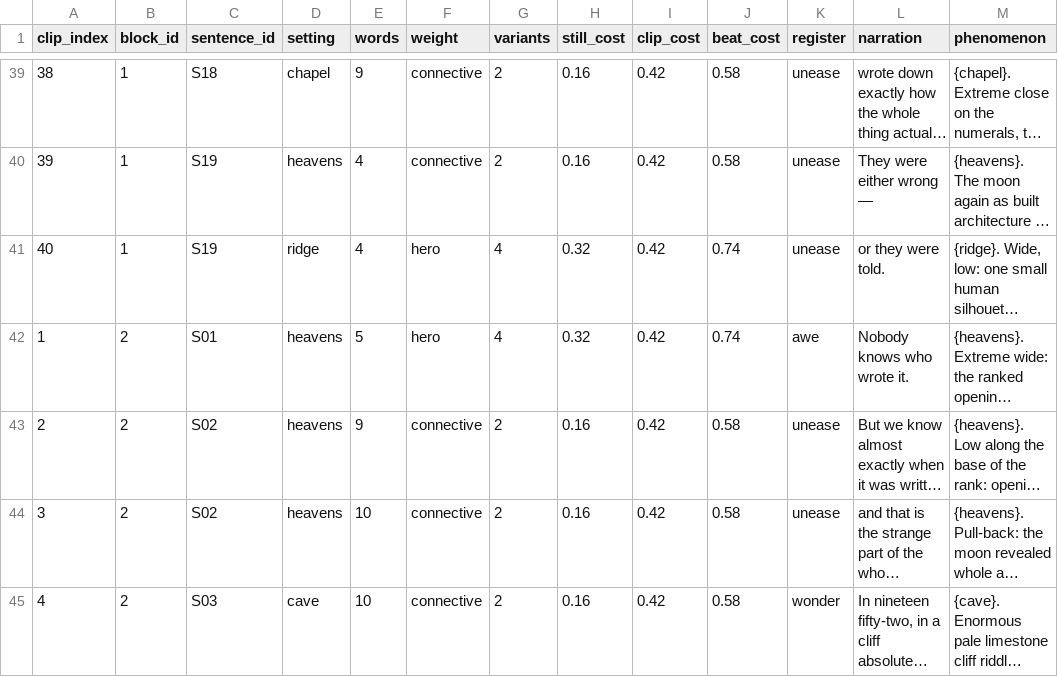
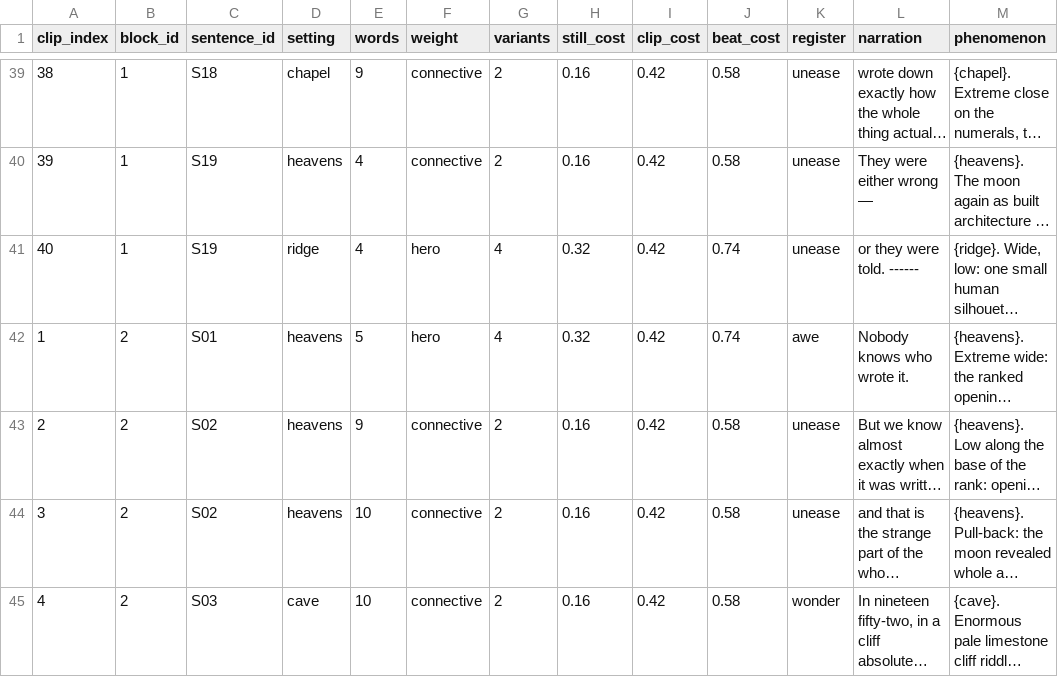
Before and after one commit to peteralkema/Pipeline, a CSV file: sacred-dawn/projects/enoch-moon/beats/moon_master.csv, drawn as a sheet; only a part is shown, gaps mark what is left out; long unchanged cells end in …; the diff covers the shown part only; the diff names each change by its address in the sheet, - before the commit and + after, or states it on an @@ line.

```diff
--- a/sacred-dawn/projects/enoch-moon/beats/moon_master.csv
+++ b/sacred-dawn/projects/enoch-moon/beats/moon_master.csv
-L41 (narration): or they were told.
+L41 (narration): or they were told. ------
```
Also changed, not shown: 6 edited cells elsewhere in this file, 1 other file.
